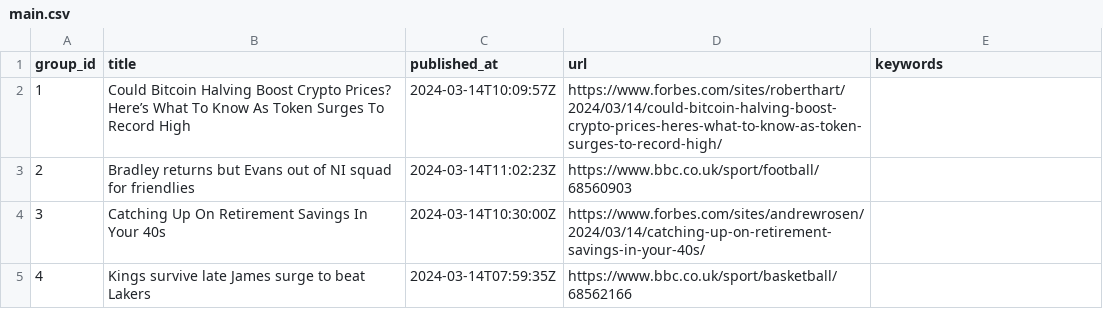
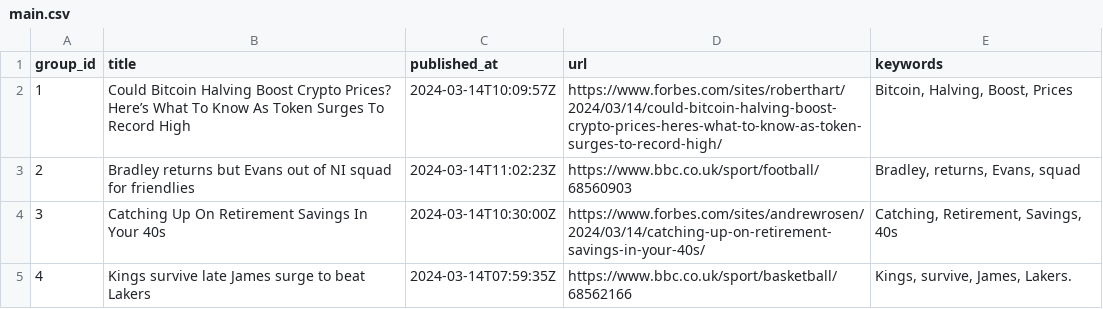
Before and after one commit to ritikaasri/newsgame, a CSV file: web/data/main.csv, drawn as a sheet.

Commit message:
Update keywords main.csv

```diff
--- a/web/data/main.csv
+++ b/web/data/main.csv
@@ -1,5 +1,5 @@
 group_id,title,published_at,url,keywords
-1,Could Bitcoin Halving Boost Crypto Prices? Here’s What To Know As Token Surges To Record High,2024-03-14T10:09:57Z,https://www.forbes.com/sites/roberthart/2024/03/14/could-bitcoin-halving-boost-crypto-prices-heres-what-to-know-as-token-surges-to-record-high/,
-2,Bradley returns but Evans out of NI squad for friendlies,2024-03-14T11:02:23Z,https://www.bbc.co.uk/sport/football/68560903,
-3,Catching Up On Retirement Savings In Your 40s,2024-03-14T10:30:00Z,https://www.forbes.com/sites/andrewrosen/2024/03/14/catching-up-on-retirement-savings-in-your-40s/,
-4,Kings survive late James surge to beat Lakers,2024-03-14T07:59:35Z,https://www.bbc.co.uk/sport/basketball/68562166,
+1,Could Bitcoin Halving Boost Crypto Prices? Here’s What To Know As Token Surges To Record High,2024-03-14T10:09:57Z,https://www.forbes.com/sites/roberthart/2024/03/14/could-bitcoin-halving-boost-crypto-prices-heres-what-to-know-as-token-surges-to-record-high/,"Bitcoin, Halving, Boost, Prices"
+2,Bradley returns but Evans out of NI squad for friendlies,2024-03-14T11:02:23Z,https://www.bbc.co.uk/sport/football/68560903,"Bradley, returns, Evans, squad"
+3,Catching Up On Retirement Savings In Your 40s,2024-03-14T10:30:00Z,https://www.forbes.com/sites/andrewrosen/2024/03/14/catching-up-on-retirement-savings-in-your-40s/,"Catching, Retirement, Savings, 40s"
+4,Kings survive late James surge to beat Lakers,2024-03-14T07:59:35Z,https://www.bbc.co.uk/sport/basketball/68562166,"Kings, survive, James, Lakers."
```
